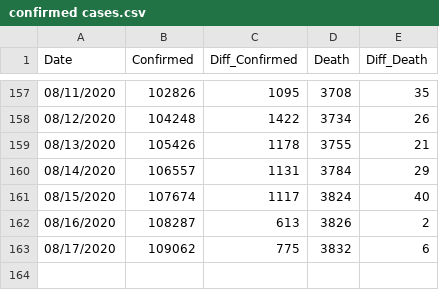
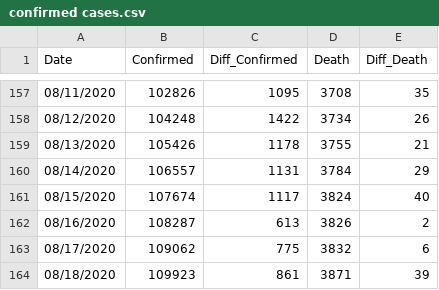
Before and after one commit to Ying-Ju/Ohio_covid19.github.io, a CSV file: confirmed cases.csv, drawn as a sheet; only a part is shown, gaps mark what is left out.

Commit message:
Update confirmed cases.csv

```diff
--- a/confirmed cases.csv
+++ b/confirmed cases.csv
@@ -163 +163,2 @@
 "08/17/2020",109062,775,3832,6
+"08/18/2020",109923,861,3871,39
```
